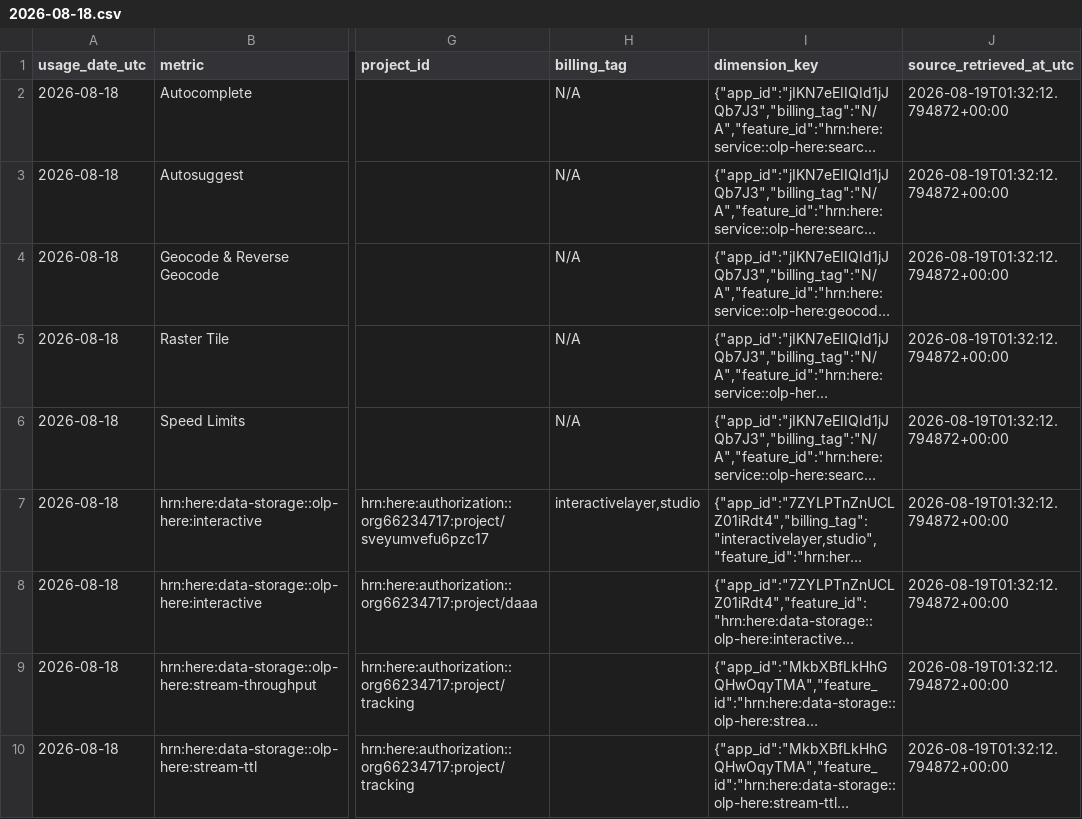
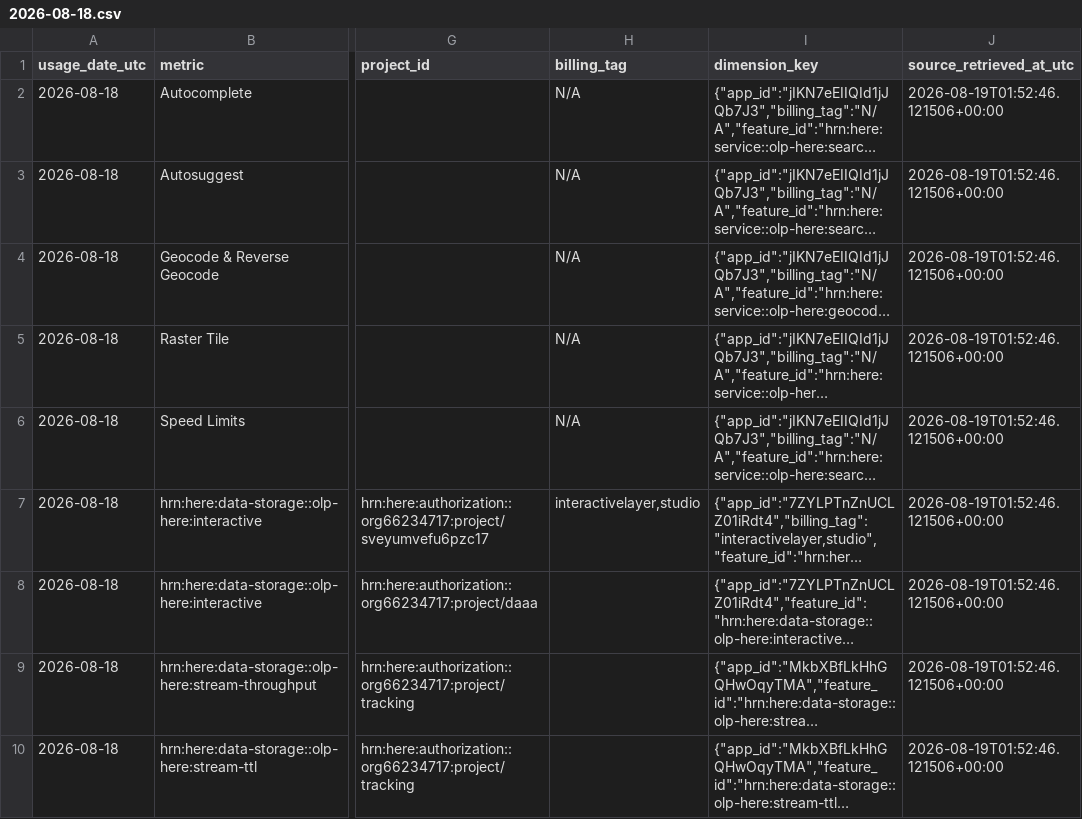
Before and after one commit to ling-jiang-here/HERE-Usage-Alert, a CSV file: data/curated/2026-08-18.csv, drawn as a sheet; only a part is shown, gaps mark what is left out; long unchanged cells end in …; the diff names each change by its address in the sheet, - before the commit and + after, or states it on an @@ line.

```diff
--- a/data/curated/2026-08-18.csv
+++ b/data/curated/2026-08-18.csv
-J2:J10 (source_retrieved_at_utc): 2026-08-19T01:32:12.794872+00:00
+J2:J10 (source_retrieved_at_utc): 2026-08-19T01:52:46.121506+00:00
```
